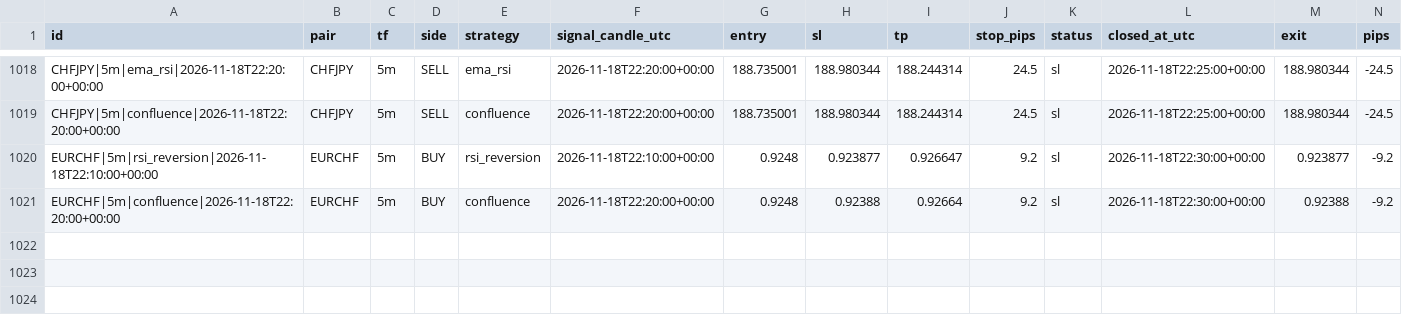
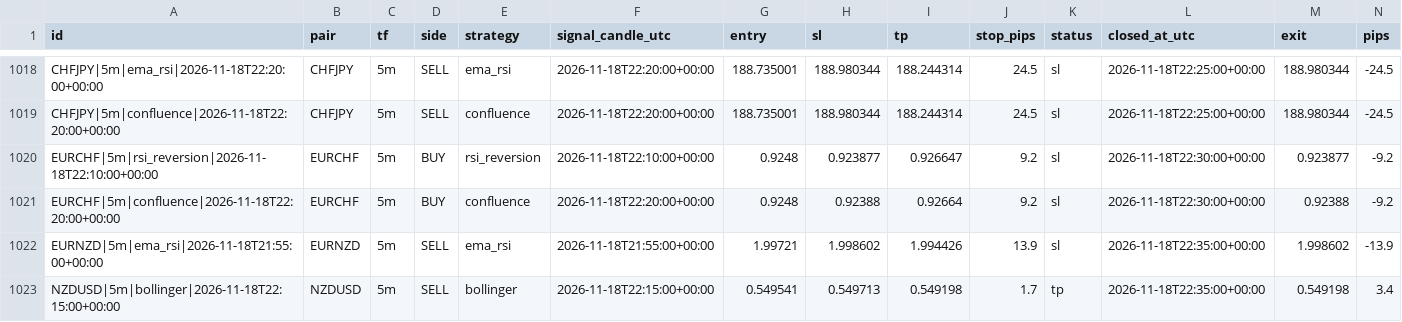
Before and after one commit to zeesshhhh/Forexjhnm, a CSV file: logs/lab/trades/2026-11-18.csv, drawn as a sheet; only a part is shown, gaps mark what is left out; rows hold the shown columns only; the diff names each change by its address in the sheet, - before the commit and + after, or states it on an @@ line.

```diff
--- a/logs/lab/trades/2026-11-18.csv
+++ b/logs/lab/trades/2026-11-18.csv
+row 1022: EURNZD|5m|ema_rsi|2026-11-18T21:55:00+00:00 | EURNZD | 5m | SELL | ema_rsi | 2026-11-18T21:55:00+00:00 | 1.99721 | 1.998602 | 1.994426 | 13.9 | sl | 2026-11-18T22:35:00+00:00 | 1.998602 | -13.9
+row 1023: NZDUSD|5m|bollinger|2026-11-18T22:15:00+00:00 | NZDUSD | 5m | SELL | bollinger | 2026-11-18T22:15:00+00:00 | 0.549541 | 0.549713 | 0.549198 | 1.7 | tp | 2026-11-18T22:35:00+00:00 | 0.549198 | 3.4
```
Also changed, not shown: logs/scans/2026-11-18.csv, 2 other files.
